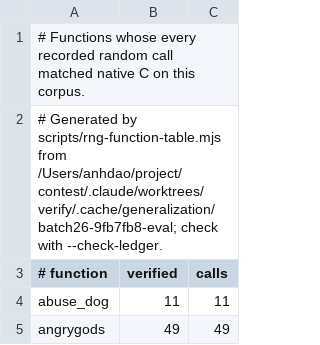
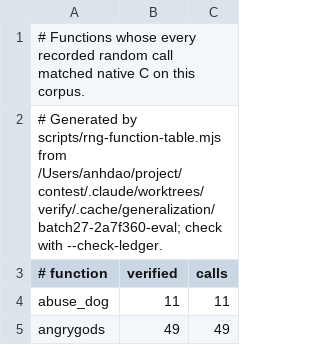
Before and after one commit to daoa0601/teleport-contest, a TSV file: docs/ledger/eval-rng.tsv, drawn as a sheet; only a part is shown.

Commit message:
Record parallel batch 27 verification

```diff
--- a/docs/ledger/eval-rng.tsv
+++ b/docs/ledger/eval-rng.tsv
@@ -1,3 +1,3 @@
 # Functions whose every recorded random call matched native C on this corpus.
-# Generated by scripts/rng-function-table.mjs from /Users/anhdao/project/contest/.claude/worktrees/verify/.cache/generalization/batch26-9fb7fb8-eval; check with --check-ledger.
+# Generated by scripts/rng-function-table.mjs from /Users/anhdao/project/contest/.claude/worktrees/verify/.cache/generalization/batch27-2a7f360-eval; check with --check-ledger.
 # function	verified	calls
```
Also changed, not shown: docs/ledger/public-rng.tsv, 1 other file.
